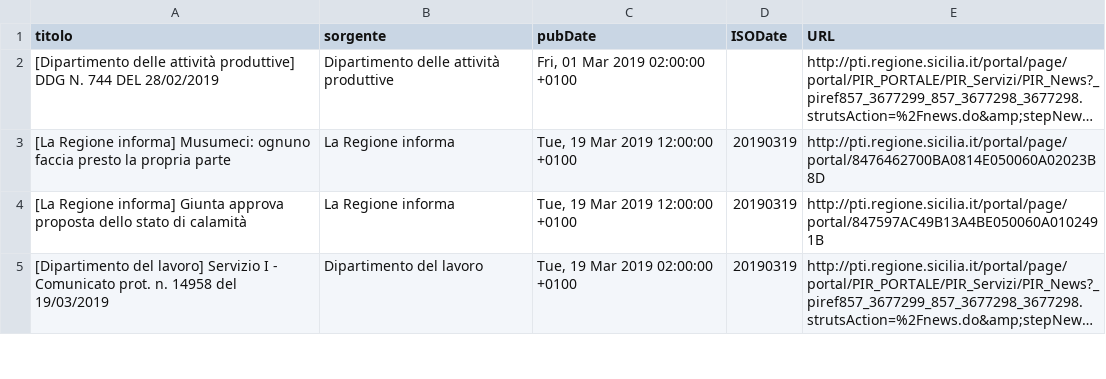
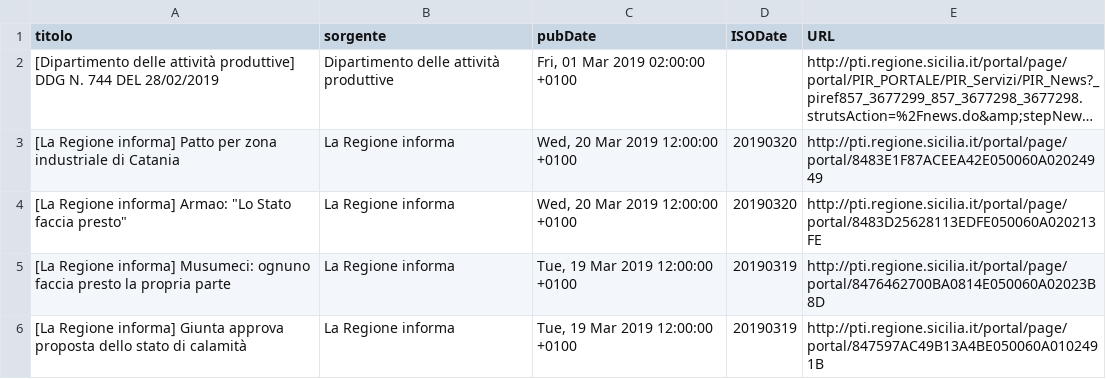
Before and after one commit to aborruso/regioneSiciliaNewsRSS, a CSV file: RSSarchive.csv, drawn as a sheet; only a part is shown; the shorter side is filled out with more unchanged rows; long unchanged cells end in …; the diff names each change by its address in the sheet, - before the commit and + after, or states it on an @@ line.

Commit message:
Aggiorna archivio notizie

```diff
--- a/RSSarchive.csv
+++ b/RSSarchive.csv
+row 3: [La Regione informa] Patto per zona industriale di Catania | La Regione informa | Wed, 20 Mar 2019 12:00:00 +0100 | 20190320 | http://pti.regione.sicilia.it/portal/page/portal/8483E1F87ACEEA42E050060A02024949
+row 4: [La Regione informa] Armao: "Lo Stato faccia presto" | La Regione informa | Wed, 20 Mar 2019 12:00:00 +0100 | 20190320 | http://pti.regione.sicilia.it/portal/page/portal/8483D25628113EDFE050060A020213FE
```
